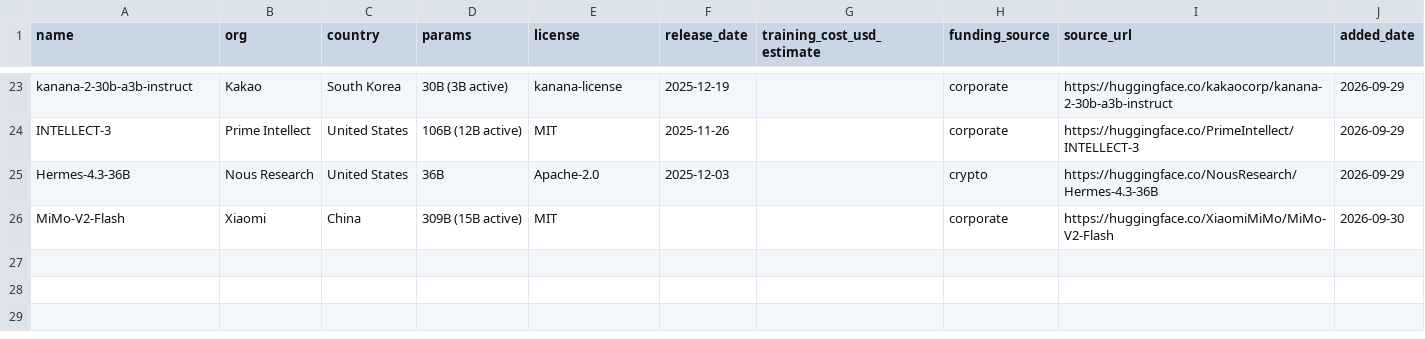
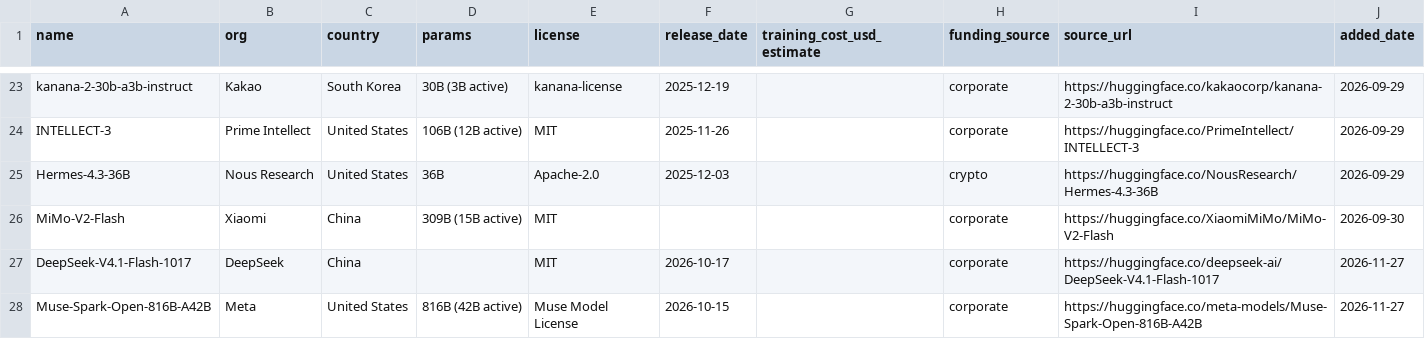
Before and after one commit to openforallai/openforallai.github.io, a CSV file: data/open_models.csv, drawn as a sheet; only a part is shown, gaps mark what is left out.

```diff
--- a/data/open_models.csv
+++ b/data/open_models.csv
@@ -26 +26,3 @@ Hermes-4.3-36B,Nous Research,United States,36B,Apache-2.0,2025-12-03,,crypto,htt
 MiMo-V2-Flash,Xiaomi,China,309B (15B active),MIT,,,corporate,https://huggingface.co/XiaomiMiMo/MiMo-V2-Flash,2026-09-30
+DeepSeek-V4.1-Flash-1017,DeepSeek,China,,MIT,2026-10-17,,corporate,https://huggingface.co/deepseek-ai/DeepSeek-V4.1-Flash-1017,2026-11-27
+Muse-Spark-Open-816B-A42B,Meta,United States,816B (42B active),Muse Model License,2026-10-15,,corporate,https://huggingface.co/meta-models/Muse-Spark-Open-816B-A42B,2026-11-27
```
Also changed, not shown: data/benchmarks.csv, data/model_releases.csv.
